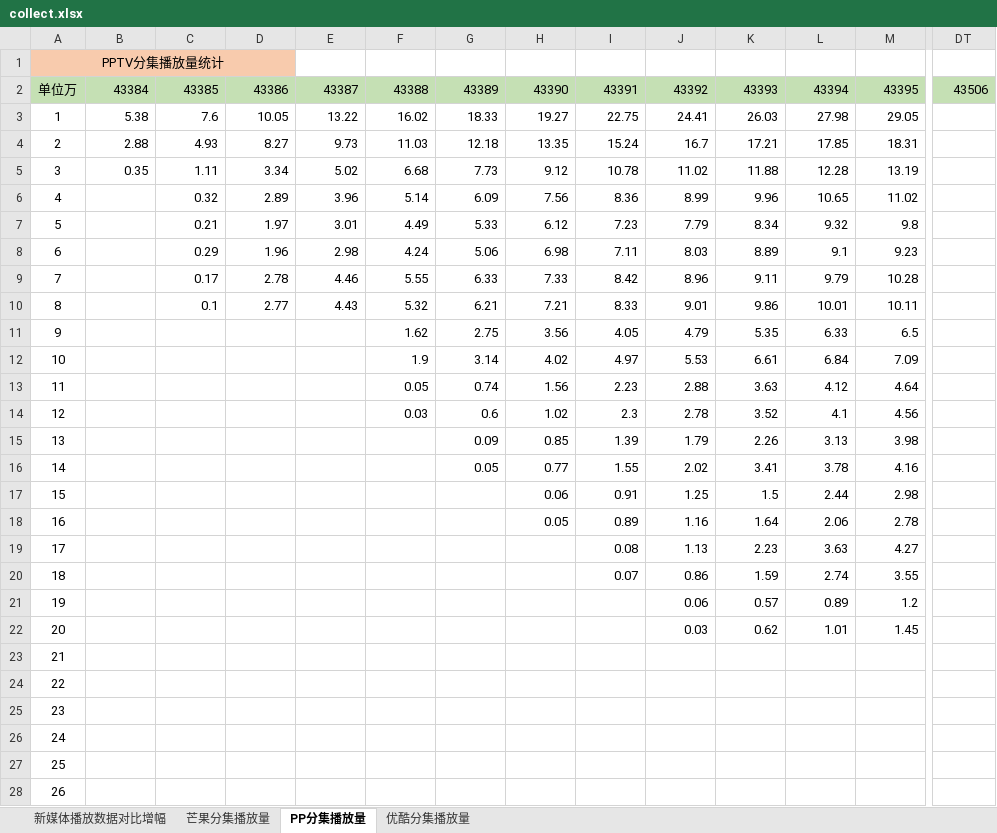
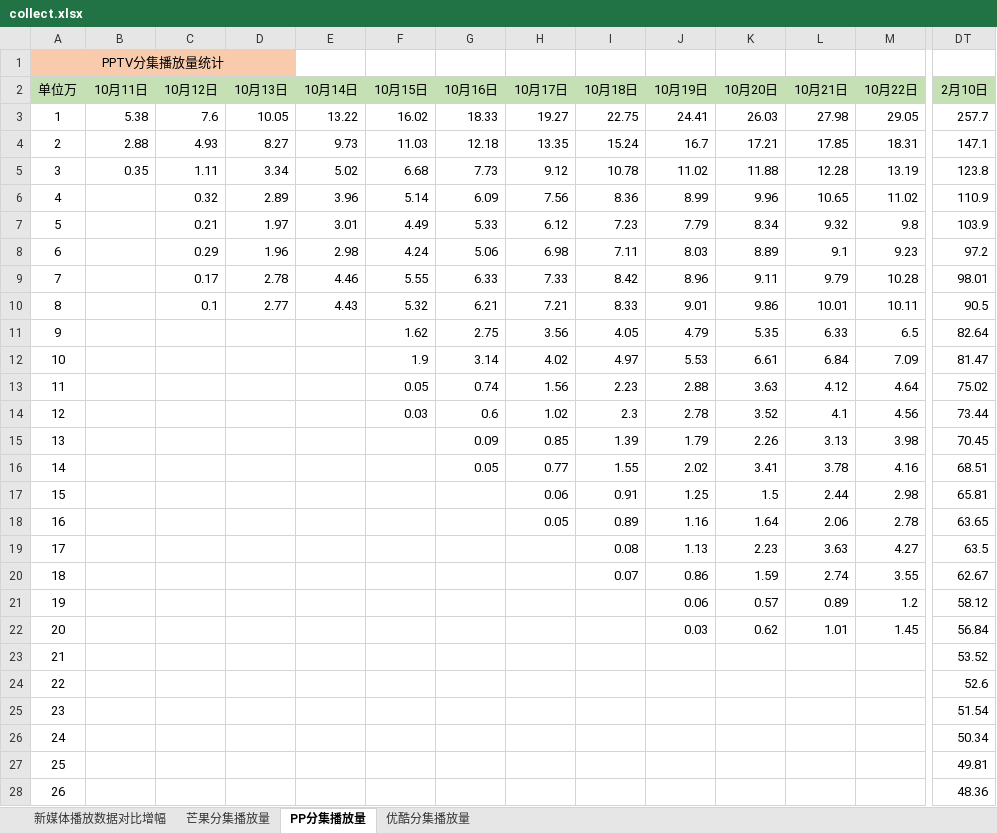
Before and after one commit to chandler1142/code, an Excel workbook: pingfen/collect.xlsx, sheet PP分集播放量, drawn as a sheet; only a part is shown, gaps mark what is left out; values as stored, in another font and other column widths than the file's, no borders; the diff covers the shown part only; the diff names each change by its address in the sheet, - before the commit and + after, or states it on an @@ line.

```diff
--- a/pingfen/collect.xlsx (sheet PP分集播放量)
+++ b/pingfen/collect.xlsx (sheet PP分集播放量)
-B2: 43384
+B2: 10月11日
-C2: 43385
+C2: 10月12日
-D2: 43386
+D2: 10月13日
-E2: 43387
+E2: 10月14日
-F2: 43388
+F2: 10月15日
-G2: 43389
+G2: 10月16日
-H2: 43390
+H2: 10月17日
-I2: 43391
+I2: 10月18日
-J2: 43392
+J2: 10月19日
-K2: 43393
+K2: 10月20日
-L2: 43394
+L2: 10月21日
-M2: 43395
+M2: 10月22日
-DT2: 43506
+DT2: 2月10日
-DT3 (2月10日): (empty)
+DT3 (2月10日): 257.7
-DT4 (2月10日): (empty)
+DT4 (2月10日): 147.1
-DT5 (2月10日): (empty)
+DT5 (2月10日): 123.8
-DT6 (2月10日): (empty)
+DT6 (2月10日): 110.9
-DT7 (2月10日): (empty)
+DT7 (2月10日): 103.9
-DT8 (2月10日): (empty)
+DT8 (2月10日): 97.2
-DT9 (2月10日): (empty)
+DT9 (2月10日): 98.01
-DT10 (2月10日): (empty)
+DT10 (2月10日): 90.5
-DT11 (2月10日): (empty)
+DT11 (2月10日): 82.64
-DT12 (2月10日): (empty)
+DT12 (2月10日): 81.47
-DT13 (2月10日): (empty)
+DT13 (2月10日): 75.02
-DT14 (2月10日): (empty)
+DT14 (2月10日): 73.44
-DT15 (2月10日): (empty)
+DT15 (2月10日): 70.45
-DT16 (2月10日): (empty)
+DT16 (2月10日): 68.51
-DT17 (2月10日): (empty)
+DT17 (2月10日): 65.81
-DT18 (2月10日): (empty)
+DT18 (2月10日): 63.65
-DT19 (2月10日): (empty)
+DT19 (2月10日): 63.5
-DT20 (2月10日): (empty)
+DT20 (2月10日): 62.67
-DT21 (2月10日): (empty)
+DT21 (2月10日): 58.12
-DT22 (2月10日): (empty)
+DT22 (2月10日): 56.84
-DT23 (2月10日): (empty)
+DT23 (2月10日): 53.52
-DT24 (2月10日): (empty)
+DT24 (2月10日): 52.6
-DT25 (2月10日): (empty)
+DT25 (2月10日): 51.54
-DT26 (2月10日): (empty)
+DT26 (2月10日): 50.34
-DT27 (2月10日): (empty)
+DT27 (2月10日): 49.81
-DT28 (2月10日): (empty)
+DT28 (2月10日): 48.36
```
Also changed, not shown: 137 edited cells elsewhere in this sheet, sheet 芒果分集播放量, sheet 优酷分集播放量, sheet 新媒体播放数据对比增幅, 7 other files.
